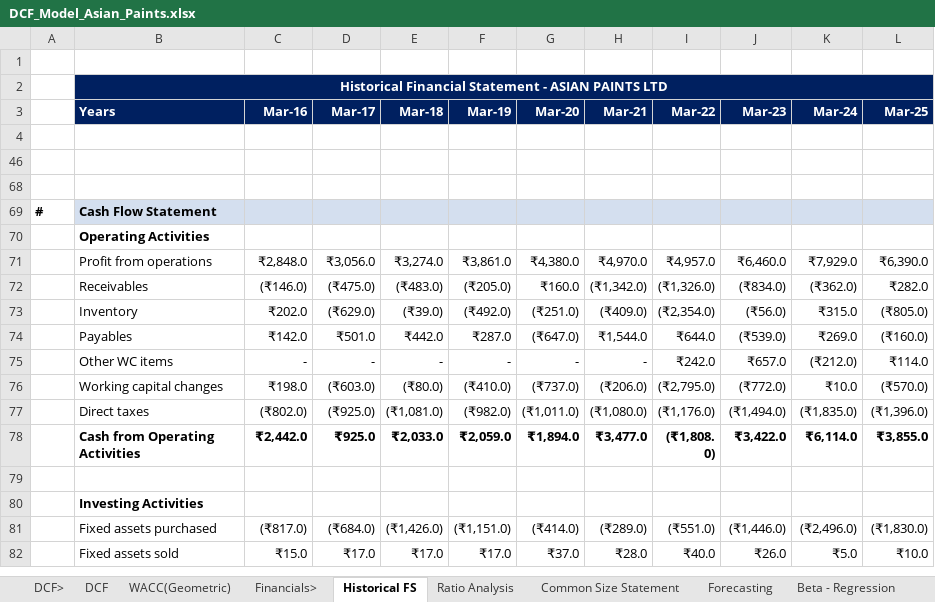
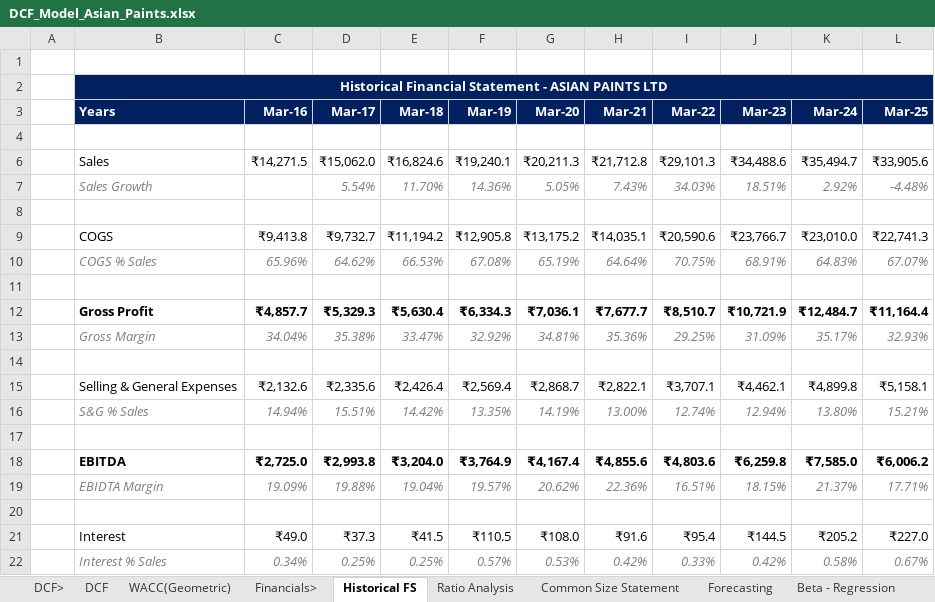
Before and after one commit to 02jadhaogayatri-finance/Asian_Paints_DCF_Valuation, an Excel workbook: DCF_Model_Asian_Paints.xlsx, sheet Historical FS, drawn as a sheet; only a part is shown; the shorter side is filled out with more unchanged rows; values as stored, in another font and other column widths than the file's, no borders; the diff covers the shown part only; the diff names each change by its address in the sheet, - before the commit and + after, or states it on an @@ line.

Commit message:
Add files via upload

```diff
--- a/DCF_Model_Asian_Paints.xlsx (sheet Historical FS)
+++ b/DCF_Model_Asian_Paints.xlsx (sheet Historical FS)
@@ row 6 unhidden:  | Sales | ₹14,271.5 | ₹15,062.0 | ₹16,824.6 | ₹19,240.1 | ₹20,211.3 | ₹21,712.8 | ₹29,101.3 | ₹34,488.6 | ₹35,494.7 | ₹33,905.6 @@
@@ row 7 unhidden:  | Sales Growth |  | 5.54% | 11.70% | 14.36% | 5.05% | 7.43% | 34.03% | 18.51% | 2.92% | -4.48% @@
@@ row 9 unhidden:  | COGS | ₹9,413.8 | ₹9,732.7 | ₹11,194.2 | ₹12,905.8 | ₹13,175.2 | ₹14,035.1 | ₹20,590.6 | ₹23,766.7 | ₹23,010.0 | ₹22,741.3 @@
@@ row 10 unhidden:  | COGS % Sales | 65.96% | 64.62% | 66.53% | 67.08% | 65.19% | 64.64% | 70.75% | 68.91% | 64.83% | 67.07% @@
+row 11: (empty)
@@ row 12 unhidden:  | Gross Profit | ₹4,857.7 | ₹5,329.3 | ₹5,630.4 | ₹6,334.3 | ₹7,036.1 | ₹7,677.7 | ₹8,510.7 | ₹10,721.9 | ₹12,484.7 | ₹11,164.4 @@
@@ row 13 unhidden:  | Gross Margin | 34.04% | 35.38% | 33.47% | 32.92% | 34.81% | 35.36% | 29.25% | 31.09% | 35.17% | 32.93% @@
+row 14: (empty)
@@ row 15 unhidden:  | Selling & General Expenses | ₹2,132.6 | ₹2,335.6 | ₹2,426.4 | ₹2,569.4 | ₹2,868.7 | ₹2,822.1 | ₹3,707.1 | ₹4,462.1 | ₹4,899.8 | ₹5,158.1 @@
@@ row 16 unhidden:  | S&G % Sales | 14.94% | 15.51% | 14.42% | 13.35% | 14.19% | 13.00% | 12.74% | 12.94% | 13.80% | 15.21% @@
+row 17: (empty)
@@ row 18 unhidden:  | EBITDA | ₹2,725.0 | ₹2,993.8 | ₹3,204.0 | ₹3,764.9 | ₹4,167.4 | ₹4,855.6 | ₹4,803.6 | ₹6,259.8 | ₹7,585.0 | ₹6,006.2 @@
@@ row 19 unhidden:  | EBIDTA Margin | 19.09% | 19.88% | 19.04% | 19.57% | 20.62% | 22.36% | 16.51% | 18.15% | 21.37% | 17.71% @@
+row 20: (empty)
@@ row 21 unhidden:  | Interest | ₹49.0 | ₹37.3 | ₹41.5 | ₹110.5 | ₹108.0 | ₹91.6 | ₹95.4 | ₹144.5 | ₹205.2 | ₹227.0 @@
@@ row 22 unhidden:  | Interest % Sales | 0.34% | 0.25% | 0.25% | 0.57% | 0.53% | 0.42% | 0.33% | 0.42% | 0.58% | 0.67% @@
```
Also changed, not shown: 13 added rows and 31 hidden or unhidden rows elsewhere in this sheet, sheet Forecasting, sheet Data Sheet, other sheet tabs, formulas that keep their value, charts or pictures.
